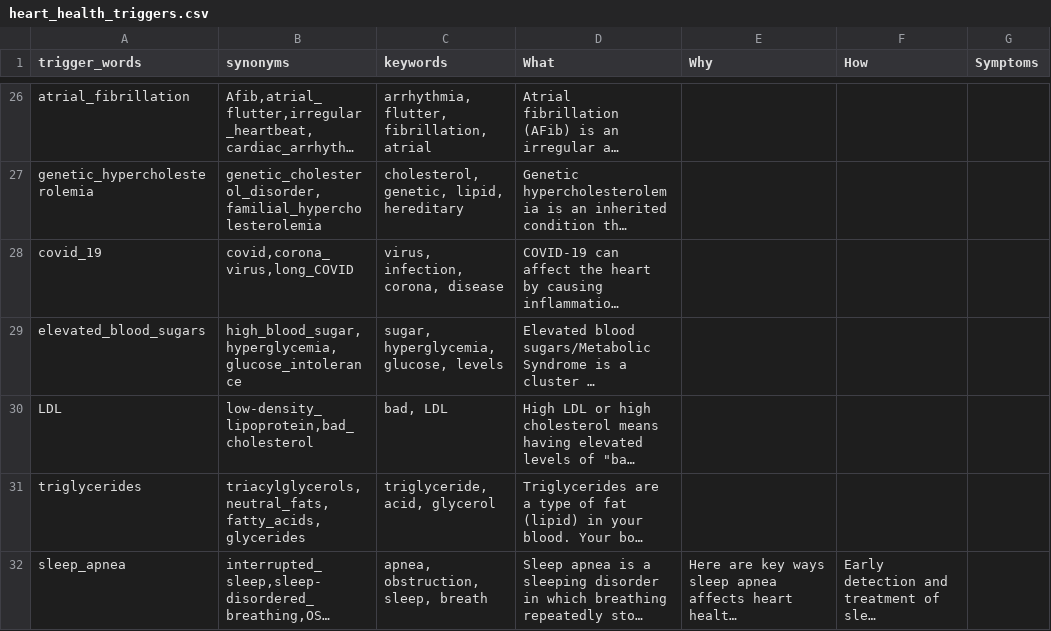
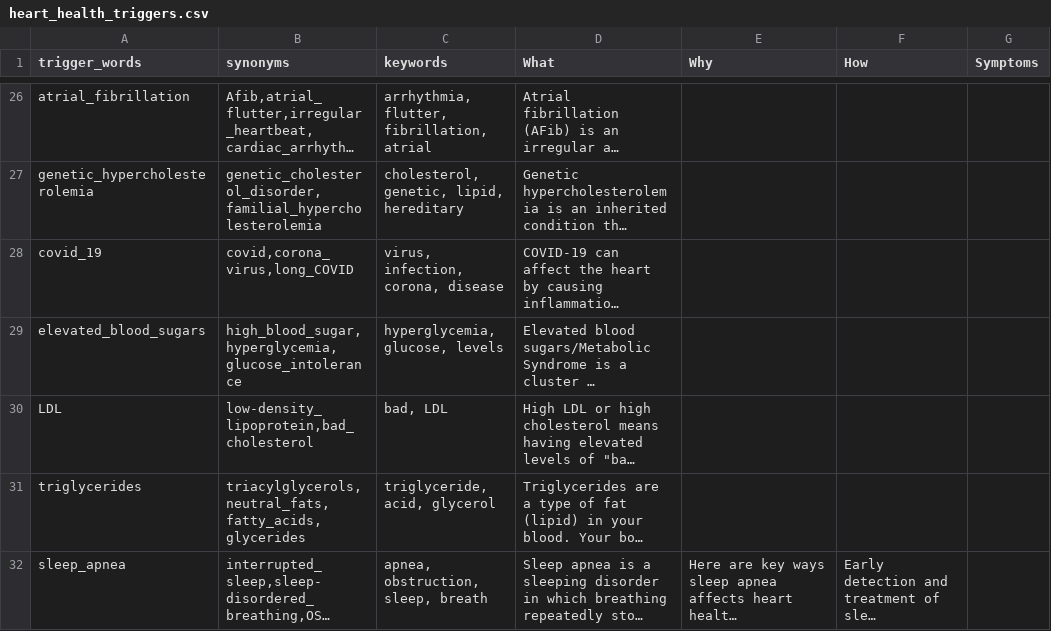
Before and after one commit to MANISH-M0HAN/Mirror1007, a CSV file: heart_health_triggers.csv, drawn as a sheet; only a part is shown, gaps mark what is left out; long unchanged cells end in …; the diff names each change by its address in the sheet, - before the commit and + after, or states it on an @@ line.

Commit message:
removal of unwanted rows

```diff
--- a/heart_health_triggers.csv
+++ b/heart_health_triggers.csv
-C29 (keywords): sugar, hyperglycemia, glucose, levels
+C29 (keywords): hyperglycemia, glucose, levels
```
